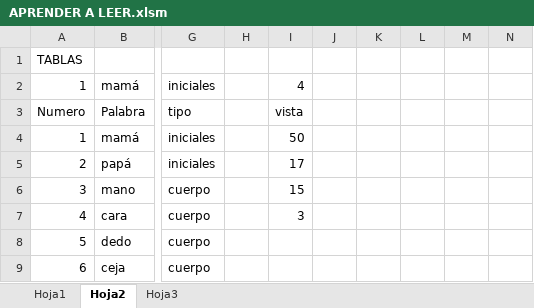
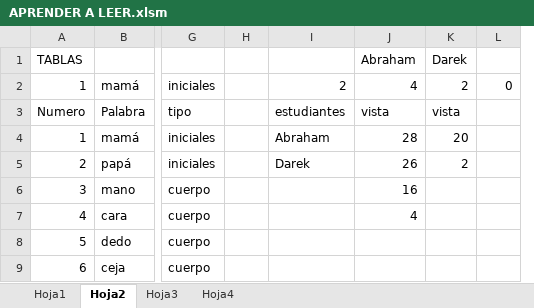
Before and after one commit to juliosep/aprender_a_leer, an Excel workbook: APRENDER A LEER.xlsm, sheet Hoja2, drawn as a sheet; only a part is shown, gaps mark what is left out; values as stored, in another font and other column widths than the file's, no borders; removed rows and columns are numbered as before the commit, all else as after; the diff names each change by its address in the sheet, - before the commit and + after, or states it on an @@ line.

Commit message:
Registro para varios estudiantes y todo en una sola pantalla

```diff
--- a/APRENDER A LEER.xlsm (sheet Hoja2)
+++ b/APRENDER A LEER.xlsm (sheet Hoja2)
+sheet tab: Hoja4
-column I, rows 2-7: 4 | vista | 50 | 17 | 15 | 3
-column J, empty
-column K, empty
-column L, empty
-column M, empty
-column N, empty
+column I, rows 2-5: 2 | estudiantes | Abraham | Darek
+column J, rows 1-7: Abraham | 4 | vista | 28 | 26 | 16 | 4
+column K, rows 1-5: Darek | 2 | vista | 20 | 2
+column L, row 2: 0
```
Also changed, not shown: 1 other file.
